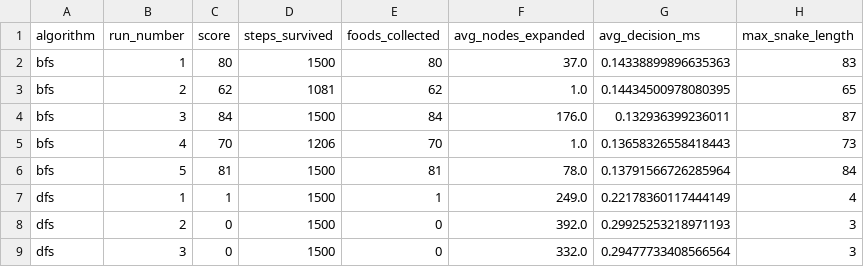
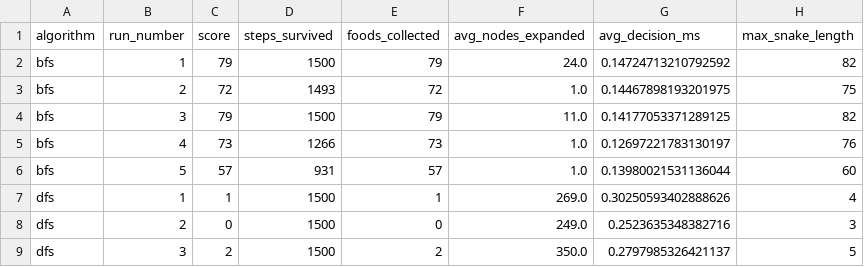
Before and after one commit to pritam-ago/snake-ai, a CSV file: snake_ai_benchmark_results.csv, drawn as a sheet; only a part is shown; the diff covers the shown part only.

```diff
--- a/snake_ai_benchmark_results.csv
+++ b/snake_ai_benchmark_results.csv
@@ -1,9 +1,9 @@
 algorithm,run_number,score,steps_survived,foods_collected,avg_nodes_expanded,avg_decision_ms,max_snake_length
-bfs,1,80,1500,80,37.0,0.14338899896635363,83
-bfs,2,62,1081,62,1.0,0.14434500978080395,65
-bfs,3,84,1500,84,176.0,0.132936399236011,87
-bfs,4,70,1206,70,1.0,0.13658326558418443,73
-bfs,5,81,1500,81,78.0,0.13791566726285964,84
-dfs,1,1,1500,1,249.0,0.22178360117444149,4
-dfs,2,0,1500,0,392.0,0.29925253218971193,3
-dfs,3,0,1500,0,332.0,0.29477733408566564,3
+bfs,1,79,1500,79,24.0,0.14724713210792592,82
+bfs,2,72,1493,72,1.0,0.14467898193201975,75
+bfs,3,79,1500,79,11.0,0.14177053371289125,82
+bfs,4,73,1266,73,1.0,0.12697221783130197,76
+bfs,5,57,931,57,1.0,0.13980021531136044,60
+dfs,1,1,1500,1,269.0,0.30250593402888626,4
+dfs,2,0,1500,0,249.0,0.2523635348382716,3
+dfs,3,2,1500,2,350.0,0.2797985326421137,5
```
Also changed, not shown: 1 added row, 1 removed row and 45 edited cells elsewhere in this file, 10 other files.
